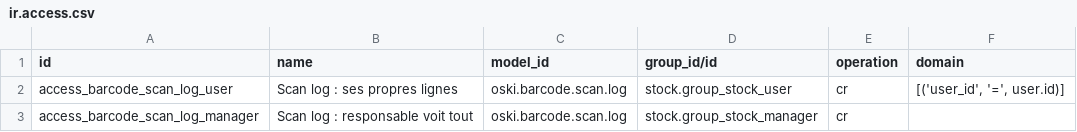
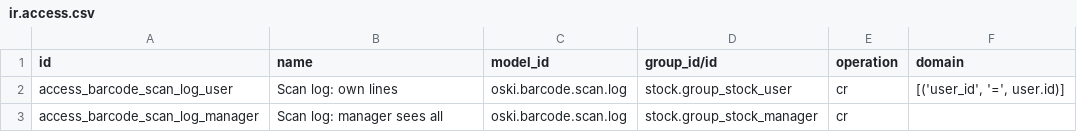
Before and after one commit to stagenie/odooskills-odoo-apps, a CSV file: oski_stock_barcode/security/ir.access.csv, drawn as a sheet.

```diff
--- a/oski_stock_barcode/security/ir.access.csv
+++ b/oski_stock_barcode/security/ir.access.csv
@@ -1,3 +1,3 @@
 id,name,model_id,group_id/id,operation,domain
-access_barcode_scan_log_user,Scan log : ses propres lignes,oski.barcode.scan.log,stock.group_stock_user,cr,"[('user_id', '=', user.id)]"
-access_barcode_scan_log_manager,Scan log : responsable voit tout,oski.barcode.scan.log,stock.group_stock_manager,cr,
+access_barcode_scan_log_user,Scan log: own lines,oski.barcode.scan.log,stock.group_stock_user,cr,"[('user_id', '=', user.id)]"
+access_barcode_scan_log_manager,Scan log: manager sees all,oski.barcode.scan.log,stock.group_stock_manager,cr,
```
Also changed, not shown: 22 other files.
